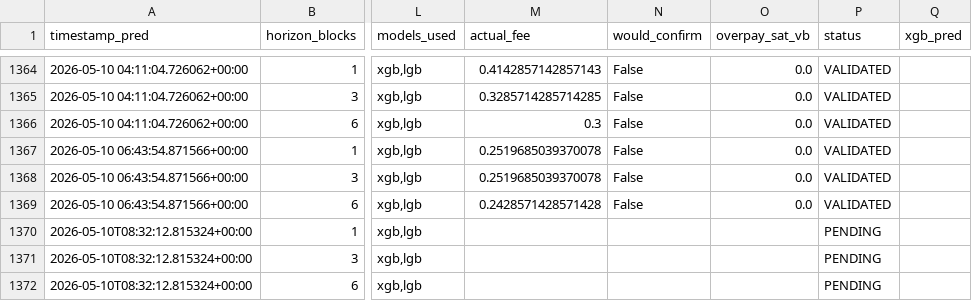
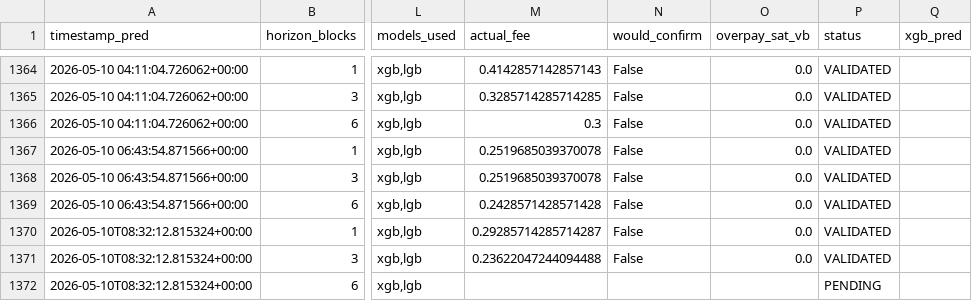
Before and after one commit to CUBOPLUS-BTC/bitcoin-mempool-fee-predictor, a CSV file: predictions/ensemble_predictions.csv, drawn as a sheet; only a part is shown, gaps mark what is left out; the diff names each change by its address in the sheet, - before the commit and + after, or states it on an @@ line.

```diff
--- a/predictions/ensemble_predictions.csv
+++ b/predictions/ensemble_predictions.csv
-M1370 (actual_fee): (empty)
+M1370 (actual_fee): 0.29285714285714287
-N1370:N1371 (would_confirm): (empty)
+N1370:N1371 (would_confirm): False
-O1370:O1371 (overpay_sat_vb): (empty)
+O1370:O1371 (overpay_sat_vb): 0.0
-P1370:P1371 (status): PENDING
+P1370:P1371 (status): VALIDATED
-M1371 (actual_fee): (empty)
+M1371 (actual_fee): 0.23622047244094488
```
